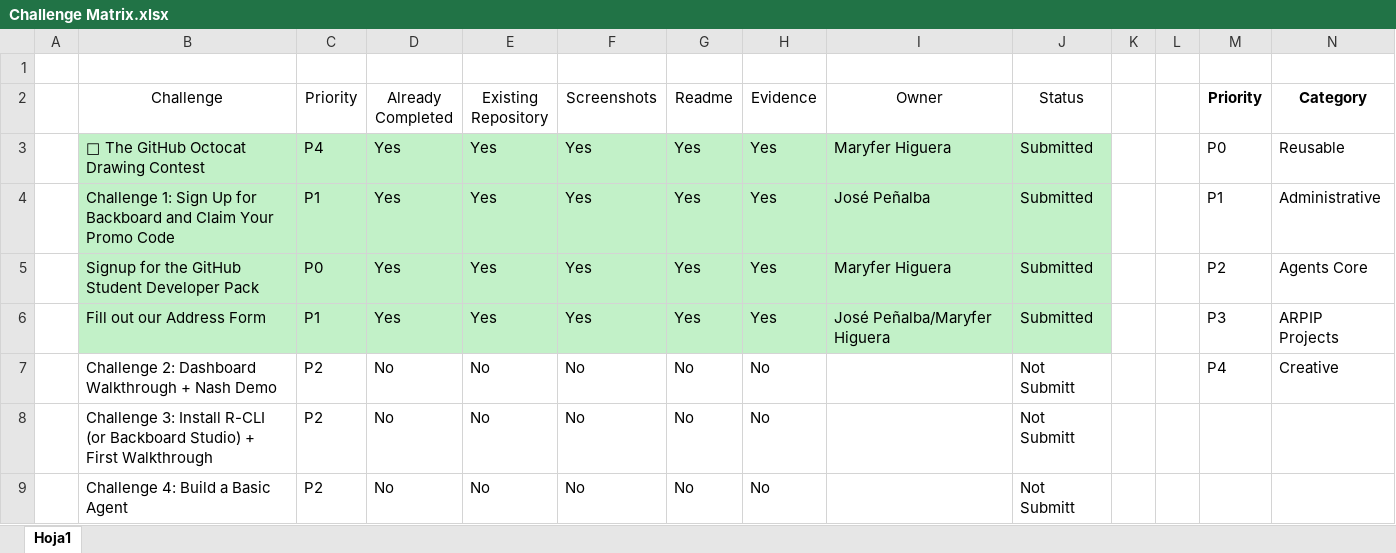
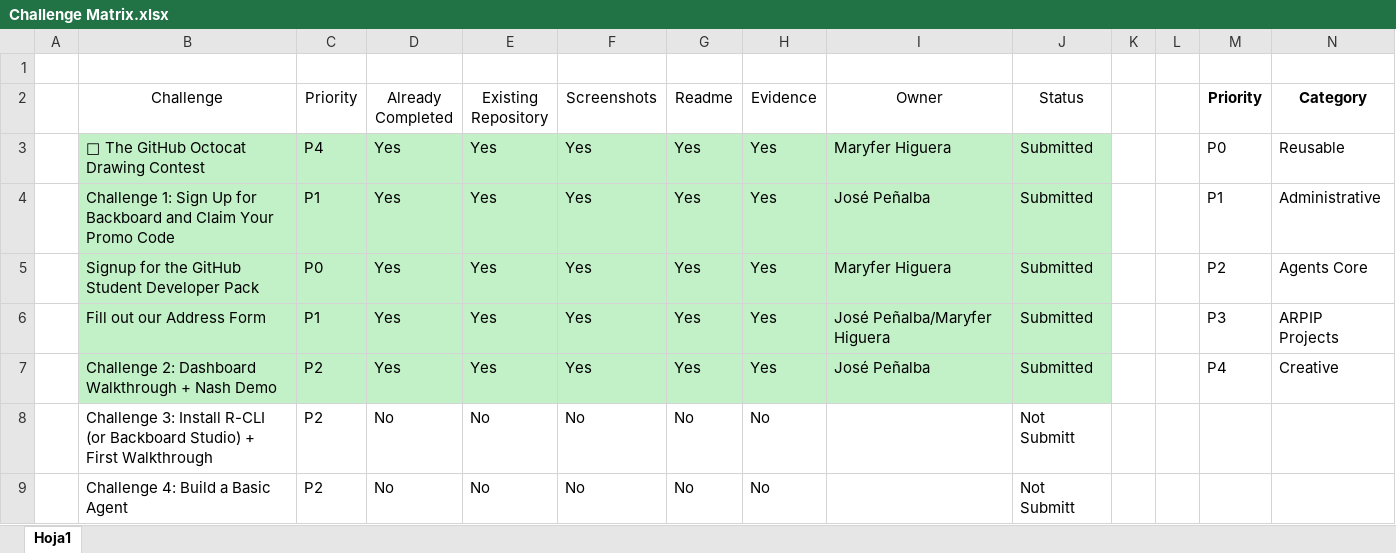
Before and after one commit to akabyn5/ghw-agents-2026, an Excel workbook: Documentation/Challenge Matrix.xlsx, sheet Hoja1, drawn as a sheet; only a part is shown; values as stored, in another font and other column widths than the file's, no borders; the diff names each change by its address in the sheet, - before the commit and + after, or states it on an @@ line.

Commit message:
new matrix

```diff
--- a/Documentation/Challenge Matrix.xlsx (sheet Hoja1)
+++ b/Documentation/Challenge Matrix.xlsx (sheet Hoja1)
-B7:J7 fill: none
+B7:J7 fill: #C2F1C8
-D7 (Already Completed): No
+D7 (Already Completed): Yes
-E7 (Existing Repository): No
+E7 (Existing Repository): Yes
-F7 (Screenshots): No
+F7 (Screenshots): Yes
-G7 (Readme): No
+G7 (Readme): Yes
-H7 (Evidence): No
+H7 (Evidence): Yes
-I7 (Owner): (empty)
+I7 (Owner): José Peñalba
-J7 (Status): Not Submitt
+J7 (Status): Submitted
```
